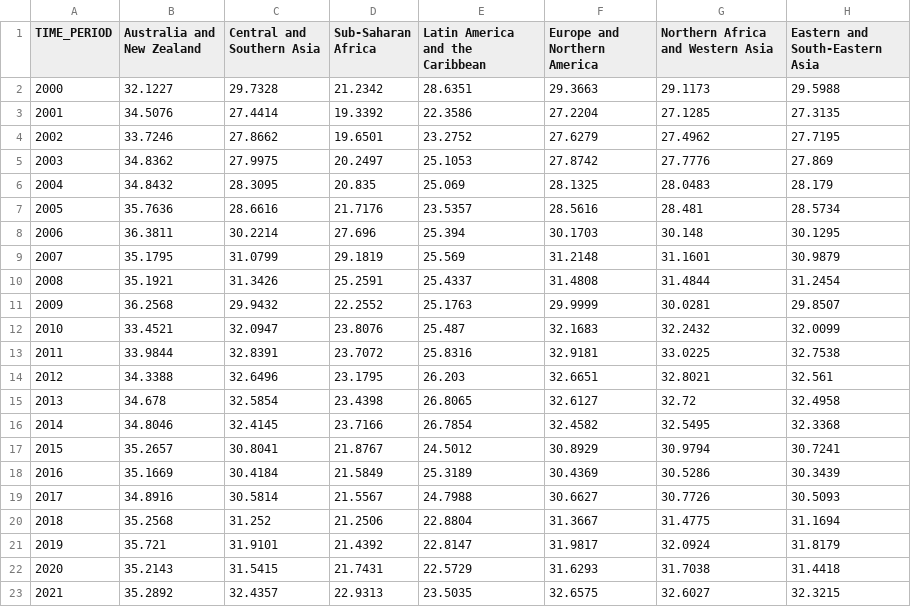
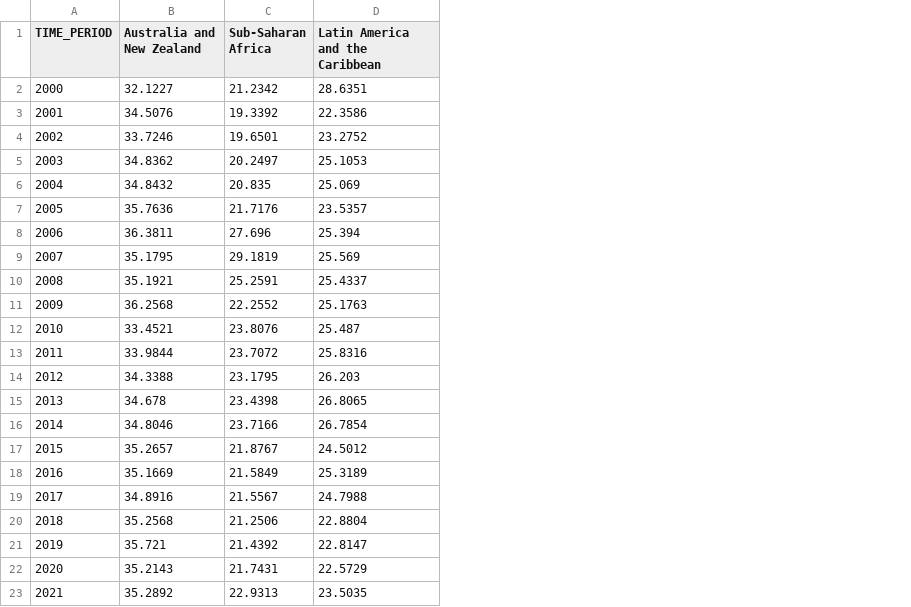
Before and after one commit to Qery-Data/SDG-Datatracker, a CSV file: data/17_1_1_Total_Government_Revenue_Share_GDP_SDG_Regions.csv, drawn as a sheet; the diff names each change by its address in the sheet, - before the commit and + after, or states it on an @@ line.

Commit message:
Latest data: 2023-05-17-06-25-56

```diff
--- a/data/17_1_1_Total_Government_Revenue_Share_GDP_SDG_Regions.csv
+++ b/data/17_1_1_Total_Government_Revenue_Share_GDP_SDG_Regions.csv
-column C (Central and Southern Asia), rows 2-23: 29.7328 | 27.4414 | 27.8662 | 27.9975 | 28.3095 | 28.6616 | 30.2214 | 31.0799 | 31.3426 | 29.9432 | 32.0947 | 32.8391 | 32.6496 | 32.5854 | 32.4145 | 30.8041 | 30.4184 | 30.5814 | 31.252 | 31.9101 | 31.5415 | 32.4357
-column F (Europe and Northern America), rows 2-23: 29.3663 | 27.2204 | 27.6279 | 27.8742 | 28.1325 | 28.5616 | 30.1703 | 31.2148 | 31.4808 | 29.9999 | 32.1683 | 32.9181 | 32.6651 | 32.6127 | 32.4582 | 30.8929 | 30.4369 | 30.6627 | 31.3667 | 31.9817 | 31.6293 | 32.6575
-column G (Northern Africa and Western Asia), rows 2-23: 29.1173 | 27.1285 | 27.4962 | 27.7776 | 28.0483 | 28.481 | 30.148 | 31.1601 | 31.4844 | 30.0281 | 32.2432 | 33.0225 | 32.8021 | 32.72 | 32.5495 | 30.9794 | 30.5286 | 30.7726 | 31.4775 | 32.0924 | 31.7038 | 32.6027
-column H (Eastern and South-Eastern Asia), rows 2-23: 29.5988 | 27.3135 | 27.7195 | 27.869 | 28.179 | 28.5734 | 30.1295 | 30.9879 | 31.2454 | 29.8507 | 32.0099 | 32.7538 | 32.561 | 32.4958 | 32.3368 | 30.7241 | 30.3439 | 30.5093 | 31.1694 | 31.8179 | 31.4418 | 32.3215
```
Also changed, not shown: data/15_9_1_ABT2_Status_World_SDG_Regions.csv, data/17_1_2_Share_Domestic_Budget_Funded_Domestic_Taxes_World_SDG_Regions.csv, 52 other files.
